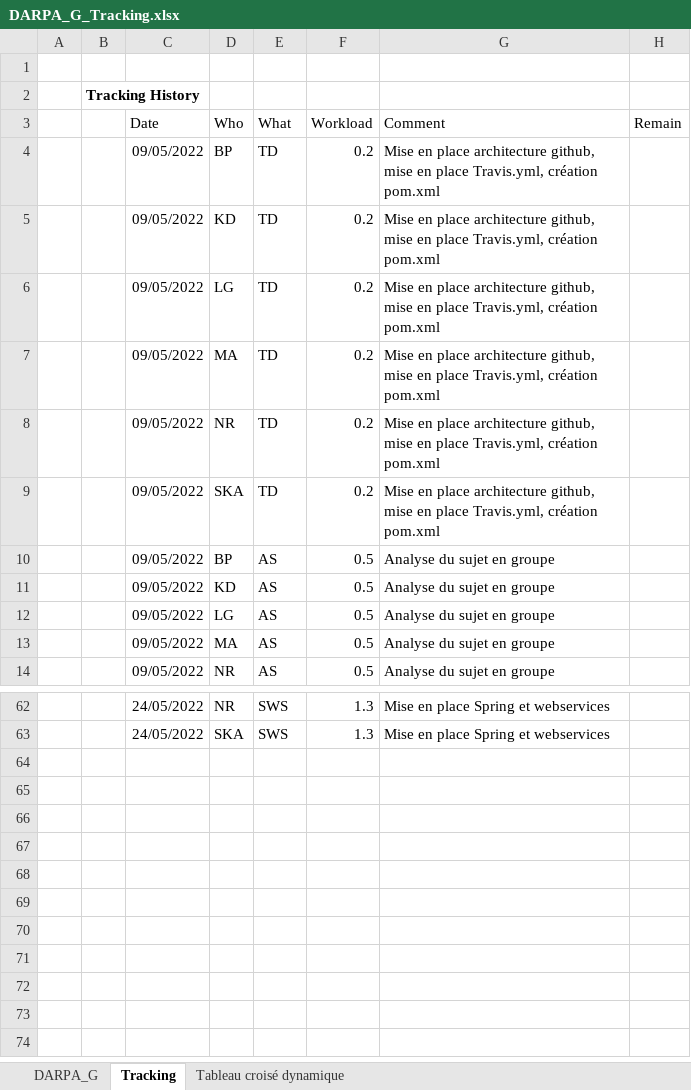
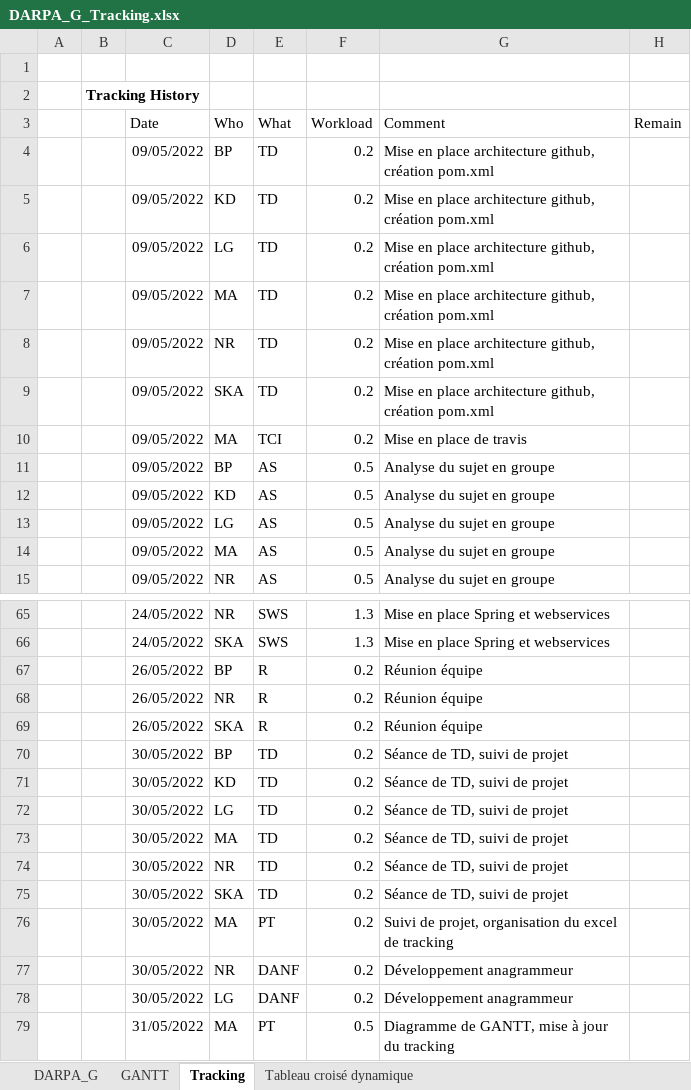
Before and after one commit to aryamaan3/Spring-Scrabble, an Excel workbook: tracking/DARPA_G_Tracking.xlsx, sheet Tracking, drawn as a sheet; only a part is shown, gaps mark what is left out; values as stored, in another font and other column widths than the file's, no borders; charts and pictures not drawn; the diff covers the shown part only; the diff names each change by its address in the sheet, - before the commit and + after, or states it on an @@ line.

Commit message:
gantt diagram and update tracking

```diff
--- a/tracking/DARPA_G_Tracking.xlsx (sheet Tracking)
+++ b/tracking/DARPA_G_Tracking.xlsx (sheet Tracking)
+sheet tab: GANTT
-G4:G9 (Comment): …architecture github, mise en place Travis.yml, création pom.xml
+G4:G9 (Comment): …architecture github, création pom.xml
+row 10:  |  | 09/05/2022 | MA | TCI | 0.2 | Mise en place de travis
+row 67:  |  | 26/05/2022 | BP | R | 0.2 | Réunion équipe
+row 68:  |  | 26/05/2022 | NR | R | 0.2 | Réunion équipe
+row 69:  |  | 26/05/2022 | SKA | R | 0.2 | Réunion équipe
+row 70:  |  | 30/05/2022 | BP | TD | 0.2 | Séance de TD, suivi de projet
+row 71:  |  | 30/05/2022 | KD | TD | 0.2 | Séance de TD, suivi de projet
+row 72:  |  | 30/05/2022 | LG | TD | 0.2 | Séance de TD, suivi de projet
+row 73:  |  | 30/05/2022 | MA | TD | 0.2 | Séance de TD, suivi de projet
+row 74:  |  | 30/05/2022 | NR | TD | 0.2 | Séance de TD, suivi de projet
+row 75:  |  | 30/05/2022 | SKA | TD | 0.2 | Séance de TD, suivi de projet
+row 76:  |  | 30/05/2022 | MA | PT | 0.2 | Suivi de projet, organisation du excel de tracking
+row 77:  |  | 30/05/2022 | NR | DANF | 0.2 | Développement anagrammeur
+row 78:  |  | 30/05/2022 | LG | DANF | 0.2 | Développement anagrammeur
+row 79:  |  | 31/05/2022 | MA | PT | 0.5 | Diagramme de GANTT, mise à jour du tracking
```
Also changed, not shown: 2 added rows elsewhere in this sheet, sheet DARPA_G, charts or pictures.
